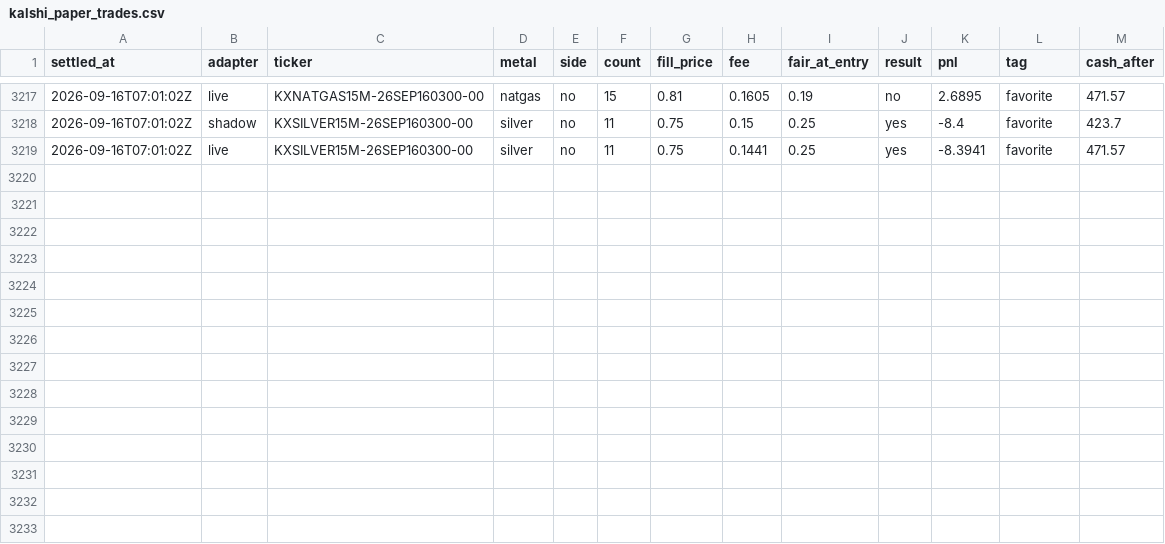
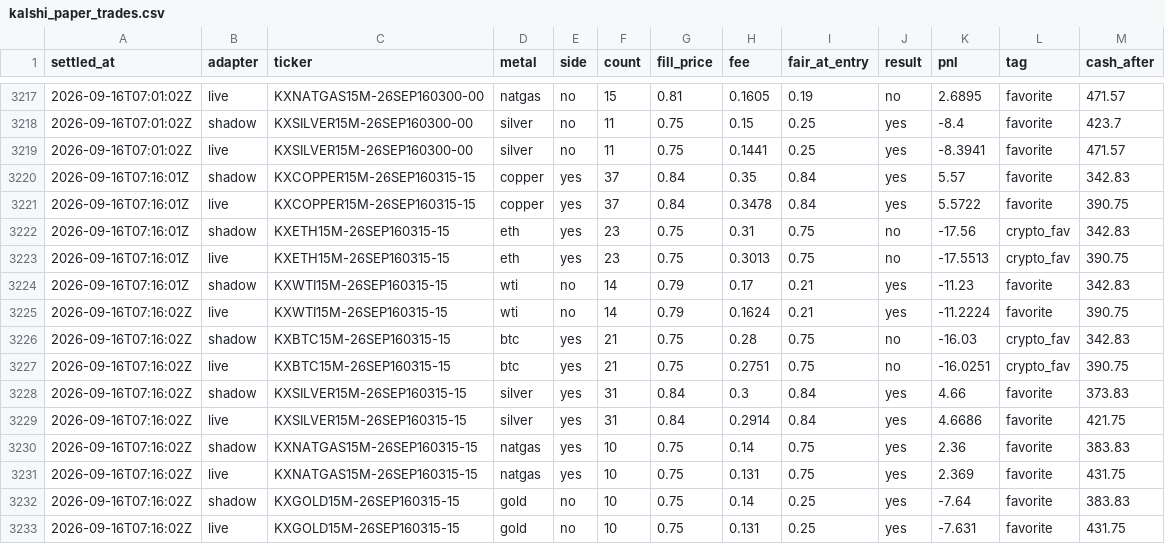
Before and after one commit to vinilpolepalli/quantfirm, a CSV file: state/kalshi_paper_trades.csv, drawn as a sheet; only a part is shown, gaps mark what is left out; the diff names each change by its address in the sheet, - before the commit and + after, or states it on an @@ line.

```diff
--- a/state/kalshi_paper_trades.csv
+++ b/state/kalshi_paper_trades.csv
+row 3220: 2026-09-16T07:16:01Z | shadow | KXCOPPER15M-26SEP160315-15 | copper | yes | 37 | 0.84 | 0.35 | 0.84 | yes | 5.57 | favorite | 342.83
+row 3221: 2026-09-16T07:16:01Z | live | KXCOPPER15M-26SEP160315-15 | copper | yes | 37 | 0.84 | 0.3478 | 0.84 | yes | 5.5722 | favorite | 390.75
+row 3222: 2026-09-16T07:16:01Z | shadow | KXETH15M-26SEP160315-15 | eth | yes | 23 | 0.75 | 0.31 | 0.75 | no | -17.56 | crypto_fav | 342.83
+row 3223: 2026-09-16T07:16:01Z | live | KXETH15M-26SEP160315-15 | eth | yes | 23 | 0.75 | 0.3013 | 0.75 | no | -17.5513 | crypto_fav | 390.75
+row 3224: 2026-09-16T07:16:01Z | shadow | KXWTI15M-26SEP160315-15 | wti | no | 14 | 0.79 | 0.17 | 0.21 | yes | -11.23 | favorite | 342.83
+row 3225: 2026-09-16T07:16:02Z | live | KXWTI15M-26SEP160315-15 | wti | no | 14 | 0.79 | 0.1624 | 0.21 | yes | -11.2224 | favorite | 390.75
+row 3226: 2026-09-16T07:16:02Z | shadow | KXBTC15M-26SEP160315-15 | btc | yes | 21 | 0.75 | 0.28 | 0.75 | no | -16.03 | crypto_fav | 342.83
+row 3227: 2026-09-16T07:16:02Z | live | KXBTC15M-26SEP160315-15 | btc | yes | 21 | 0.75 | 0.2751 | 0.75 | no | -16.0251 | crypto_fav | 390.75
+row 3228: 2026-09-16T07:16:02Z | shadow | KXSILVER15M-26SEP160315-15 | silver | yes | 31 | 0.84 | 0.3 | 0.84 | yes | 4.66 | favorite | 373.83
+row 3229: 2026-09-16T07:16:02Z | live | KXSILVER15M-26SEP160315-15 | silver | yes | 31 | 0.84 | 0.2914 | 0.84 | yes | 4.6686 | favorite | 421.75
+row 3230: 2026-09-16T07:16:02Z | shadow | KXNATGAS15M-26SEP160315-15 | natgas | yes | 10 | 0.75 | 0.14 | 0.75 | yes | 2.36 | favorite | 383.83
+row 3231: 2026-09-16T07:16:02Z | live | KXNATGAS15M-26SEP160315-15 | natgas | yes | 10 | 0.75 | 0.131 | 0.75 | yes | 2.369 | favorite | 431.75
+row 3232: 2026-09-16T07:16:02Z | shadow | KXGOLD15M-26SEP160315-15 | gold | no | 10 | 0.75 | 0.14 | 0.25 | yes | -7.64 | favorite | 383.83
+row 3233: 2026-09-16T07:16:02Z | live | KXGOLD15M-26SEP160315-15 | gold | no | 10 | 0.75 | 0.131 | 0.25 | yes | -7.631 | favorite | 431.75
```
Also changed, not shown: 3 other files.
